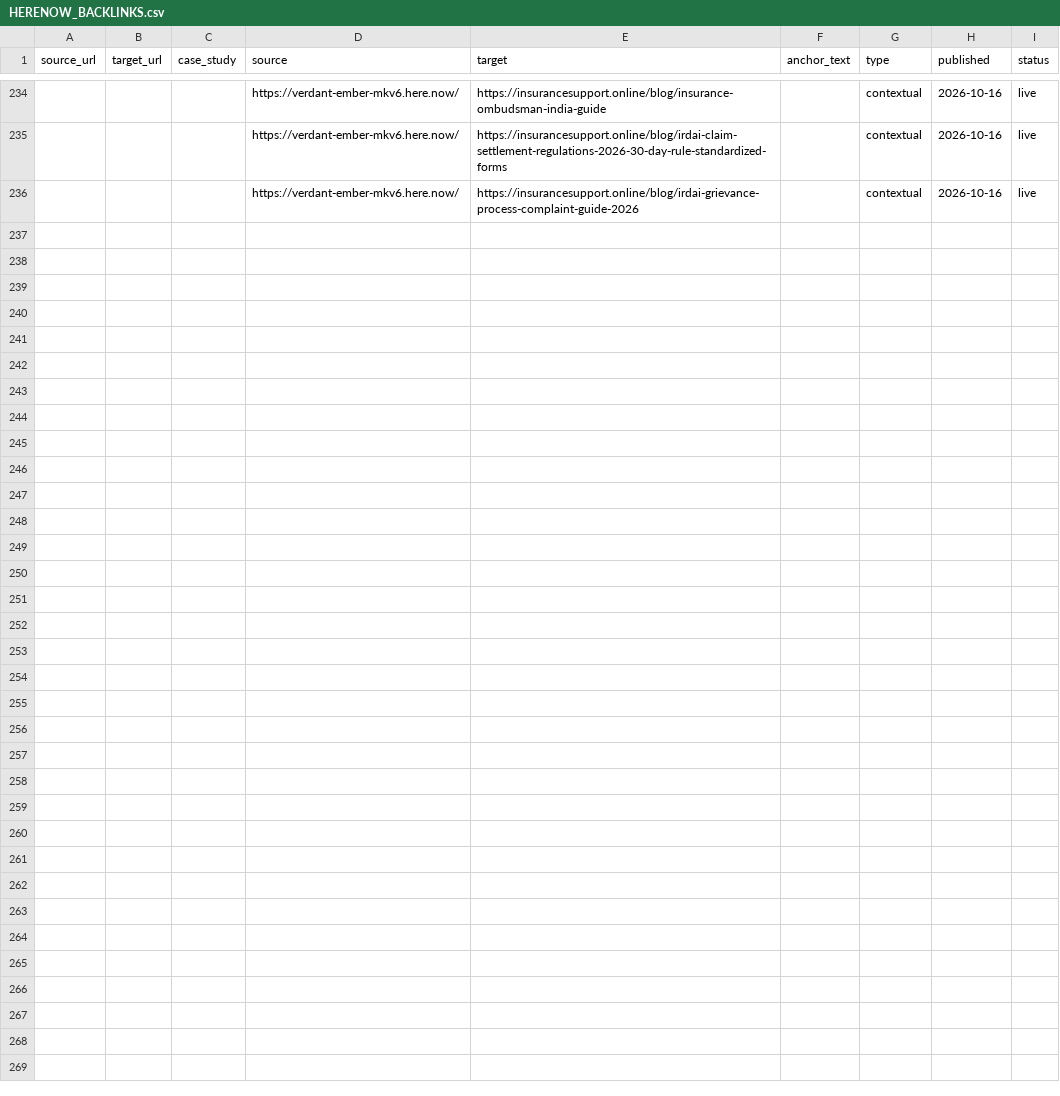
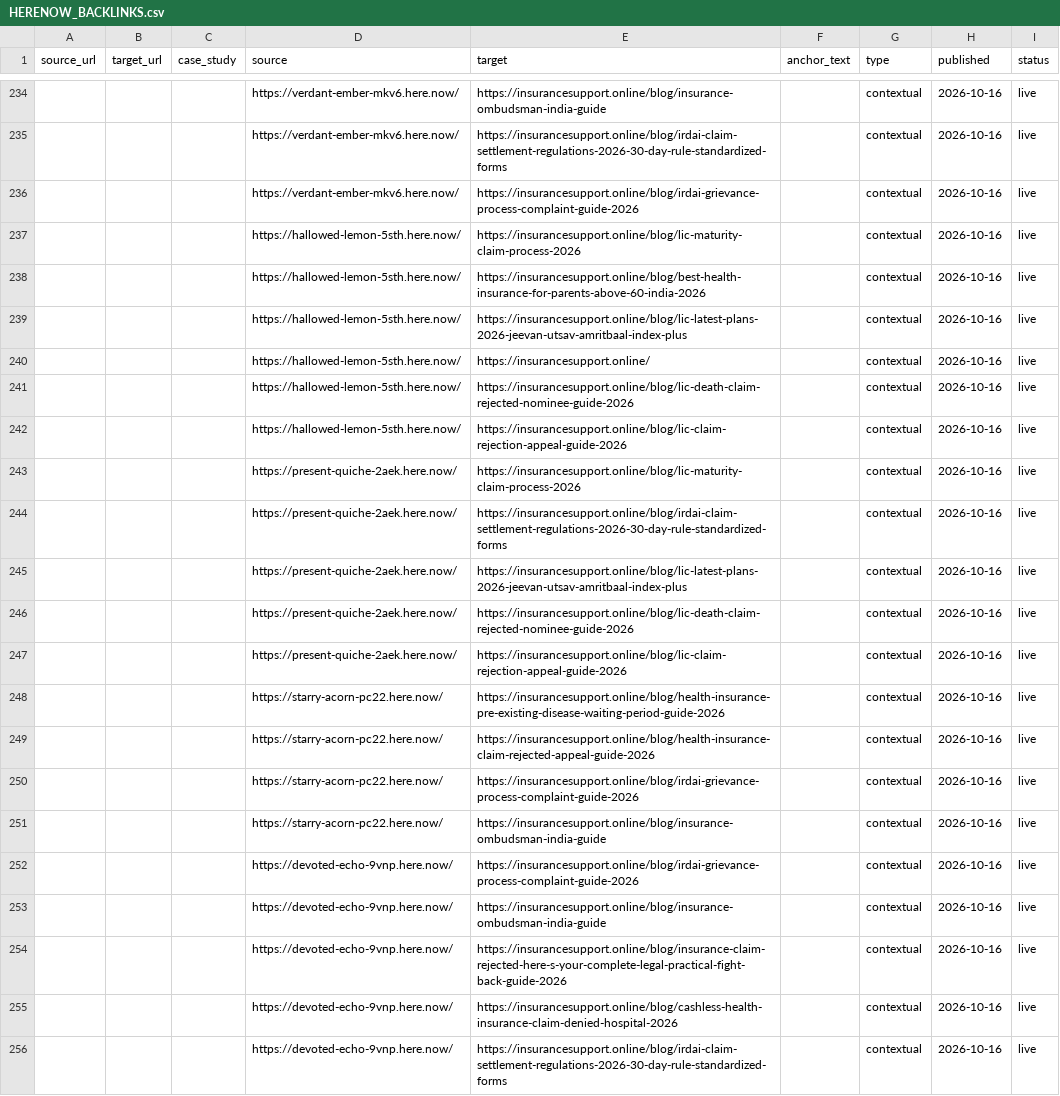
Before and after one commit to 77techprogamer-sketch/insurancesupport-astro, a CSV file: OFFPAGE_AUTHORITY_KIT/HERENOW_BACKLINKS.csv, drawn as a sheet; only a part is shown, gaps mark what is left out; the diff names each change by its address in the sheet, - before the commit and + after, or states it on an @@ line.

Commit message:
batch-4: 4 product articles (LIC Anmol Jeevan 2/822, LIC Jeevan Utsav 871, Care Supreme, ICICI car claim) published + tracker 255 rows

```diff
--- a/OFFPAGE_AUTHORITY_KIT/HERENOW_BACKLINKS.csv
+++ b/OFFPAGE_AUTHORITY_KIT/HERENOW_BACKLINKS.csv
+row 237:  |  |  | https://hallowed-lemon-5sth.here.now/ | https://insurancesupport.online/blog/lic-maturity-claim-process-2026 |  | contextual | 2026-10-16 | live
+row 238:  |  |  | https://hallowed-lemon-5sth.here.now/ | https://insurancesupport.online/blog/best-health-insurance-for-parents-above-60-india-2026 |  | contextual | 2026-10-16 | live
+row 239:  |  |  | https://hallowed-lemon-5sth.here.now/ | https://insurancesupport.online/blog/lic-latest-plans-2026-jeevan-utsav-amritbaal-index-plus |  | contextual | 2026-10-16 | live
+row 240:  |  |  | https://hallowed-lemon-5sth.here.now/ | https://insurancesupport.online/ |  | contextual | 2026-10-16 | live
+row 241:  |  |  | https://hallowed-lemon-5sth.here.now/ | https://insurancesupport.online/blog/lic-death-claim-rejected-nominee-guide-2026 |  | contextual | 2026-10-16 | live
+row 242:  |  |  | https://hallowed-lemon-5sth.here.now/ | https://insurancesupport.online/blog/lic-claim-rejection-appeal-guide-2026 |  | contextual | 2026-10-16 | live
+row 243:  |  |  | https://present-quiche-2aek.here.now/ | https://insurancesupport.online/blog/lic-maturity-claim-process-2026 |  | contextual | 2026-10-16 | live
+row 244:  |  |  | https://present-quiche-2aek.here.now/ | https://insurancesupport.online/blog/irdai-claim-settlement-regulations-2026-30-day-rule-standardized-forms |  | contextual | 2026-10-16 | live
+row 245:  |  |  | https://present-quiche-2aek.here.now/ | https://insurancesupport.online/blog/lic-latest-plans-2026-jeevan-utsav-amritbaal-index-plus |  | contextual | 2026-10-16 | live
+row 246:  |  |  | https://present-quiche-2aek.here.now/ | https://insurancesupport.online/blog/lic-death-claim-rejected-nominee-guide-2026 |  | contextual | 2026-10-16 | live
+row 247:  |  |  | https://present-quiche-2aek.here.now/ | https://insurancesupport.online/blog/lic-claim-rejection-appeal-guide-2026 |  | contextual | 2026-10-16 | live
+row 248:  |  |  | https://starry-acorn-pc22.here.now/ | https://insurancesupport.online/blog/health-insurance-pre-existing-disease-waiting-period-guide-2026 |  | contextual | 2026-10-16 | live
+row 249:  |  |  | https://starry-acorn-pc22.here.now/ | https://insurancesupport.online/blog/health-insurance-claim-rejected-appeal-guide-2026 |  | contextual | 2026-10-16 | live
+row 250:  |  |  | https://starry-acorn-pc22.here.now/ | https://insurancesupport.online/blog/irdai-grievance-process-complaint-guide-2026 |  | contextual | 2026-10-16 | live
+row 251:  |  |  | https://starry-acorn-pc22.here.now/ | https://insurancesupport.online/blog/insurance-ombudsman-india-guide |  | contextual | 2026-10-16 | live
+row 252:  |  |  | https://devoted-echo-9vnp.here.now/ | https://insurancesupport.online/blog/irdai-grievance-process-complaint-guide-2026 |  | contextual | 2026-10-16 | live
+row 253:  |  |  | https://devoted-echo-9vnp.here.now/ | https://insurancesupport.online/blog/insurance-ombudsman-india-guide |  | contextual | 2026-10-16 | live
+row 254:  |  |  | https://devoted-echo-9vnp.here.now/ | https://insurancesupport.online/blog/insurance-claim-rejected-here-s-your-complete-legal-practical-fight-back-guide-2026 |  | contextual | 2026-10-16 | live
+row 255:  |  |  | https://devoted-echo-9vnp.here.now/ | https://insurancesupport.online/blog/cashless-health-insurance-claim-denied-hospital-2026 |  | contextual | 2026-10-16 | live
+row 256:  |  |  | https://devoted-echo-9vnp.here.now/ | https://insurancesupport.online/blog/irdai-claim-settlement-regulations-2026-30-day-rule-standardized-forms |  | contextual | 2026-10-16 | live
```
Also changed, not shown: 21 other files.
